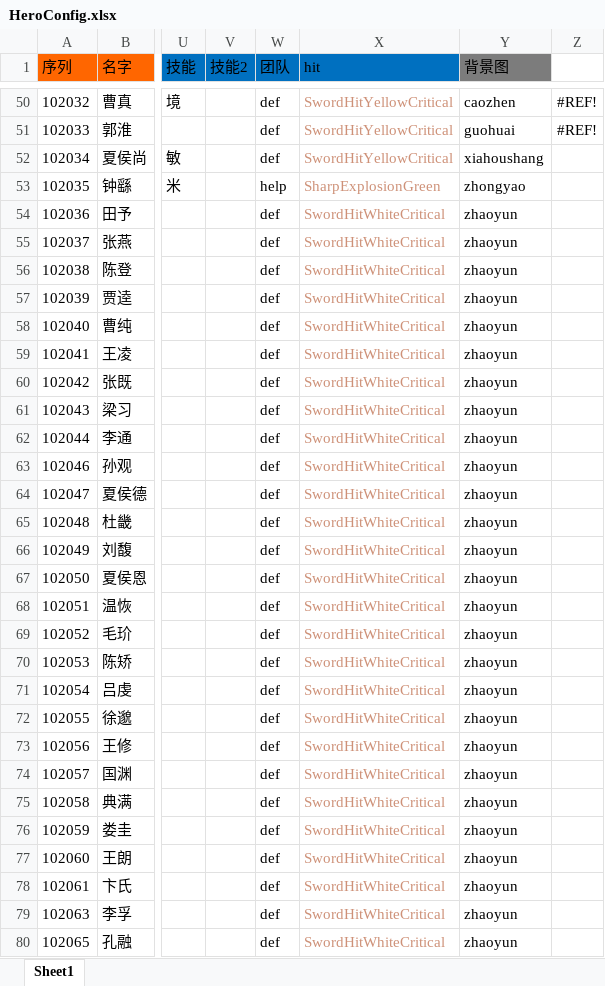
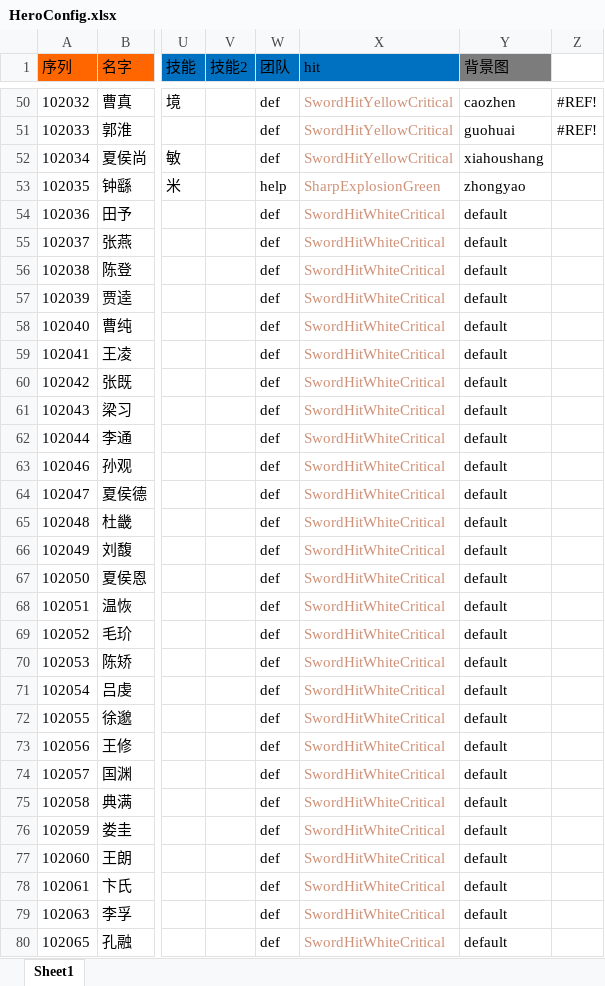
Before and after one commit to realeternia/SanKingdom, an Excel workbook: Design/config/HeroConfig.xlsx, sheet Sheet1, drawn as a sheet; only a part is shown, gaps mark what is left out; values as stored, in another font and other column widths than the file's, no borders; conditional formats not drawn; the diff covers the shown part only; the diff names each change by its address in the sheet, - before the commit and + after, or states it on an @@ line.

```diff
--- a/Design/config/HeroConfig.xlsx (sheet Sheet1)
+++ b/Design/config/HeroConfig.xlsx (sheet Sheet1)
-Y54:Y80 (背景图): zhaoyun
+Y54:Y80 (背景图): default
```
Also changed, not shown: 32 added rows, 32 removed rows, 13 moved rows and 155 edited cells elsewhere in this sheet, formulas that keep their value, Design/config/ForceConfig.xlsx, 13 other files.
